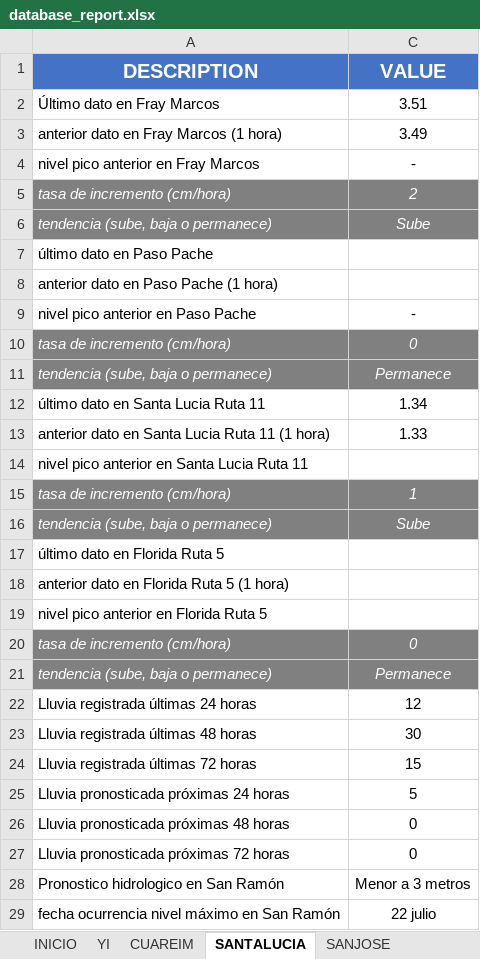
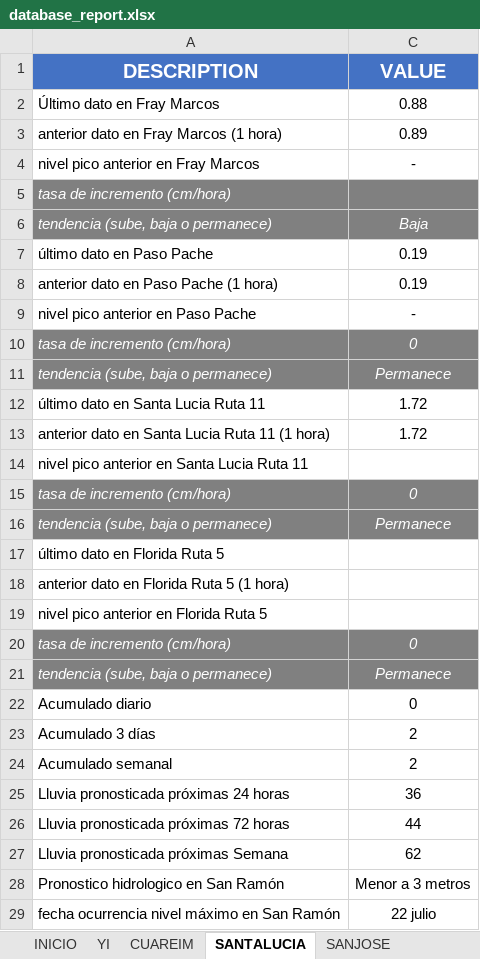
Before and after one commit to josevalles7/Sala_Situacion_Dinagua, an Excel workbook: automatic docx/database_report.xlsx, sheet SANTALUCIA, drawn as a sheet; only a part is shown; values as stored, in another font and other column widths than the file's, no borders; removed rows and columns are numbered as before the commit, all else as after; the diff names each change by its address in the sheet, - before the commit and + after, or states it on an @@ line.

```diff
--- a/automatic docx/database_report.xlsx (sheet SANTALUCIA)
+++ b/automatic docx/database_report.xlsx (sheet SANTALUCIA)
-C2 (VALUE): 3.51
+C2 (VALUE): 0.88
-C3 (VALUE): 3.49
+C3 (VALUE): 0.89
-C5 (VALUE): 2
+C5 (VALUE): (empty)
-C6 (VALUE): Sube
+C6 (VALUE): Baja
-C7:C8 (VALUE): (empty)
+C7:C8 (VALUE): 0.19
-C12 (VALUE): 1.34
+C12 (VALUE): 1.72
-C13 (VALUE): 1.33
+C13 (VALUE): 1.72
-C15 (VALUE): 1
+C15 (VALUE): 0
-C16 (VALUE): Sube
+C16 (VALUE): Permanece
-row 22: Lluvia registrada últimas 24 horas | 12
-row 23: Lluvia registrada últimas 48 horas | 30
-row 24: Lluvia registrada últimas 72 horas | 15
+row 22: Acumulado diario | 0
+row 23: Acumulado 3 días | 2
+row 24: Acumulado semanal | 2
-C25 (VALUE): 5
+C25 (VALUE): 36
-row 26: Lluvia pronosticada próximas 48 horas | 0
-C26 (VALUE): 0
+C26 (VALUE): 44
+row 27: Lluvia pronosticada próximas Semana | 62
```
Also changed, not shown: sheet CUAREIM, sheet YI, sheet URUGUAY, sheet OLIMAR, sheet SANJOSE, sheet NEGRO, 2 more sheets, formulas that keep their value, automatic docx/advertencia_codcuenca_n2.xlsm, 25 other files.
